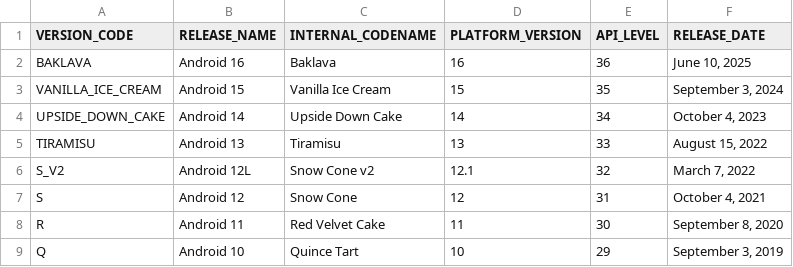
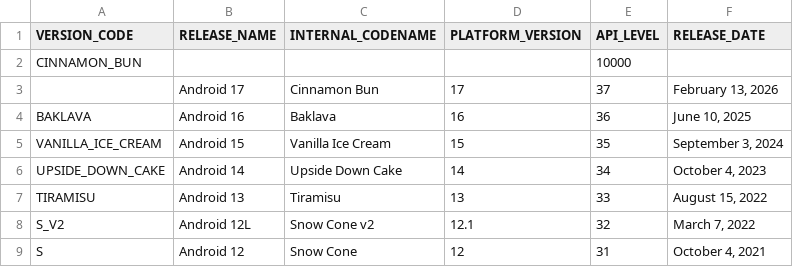
Before and after one commit to git-blame-cat/AutoJs6, a CSV file: build-logic/ksp-version-codes-processor/src/main/resources/version-codes.csv, drawn as a sheet; only a part is shown; the shorter side is filled out with more unchanged rows; the diff names each change by its address in the sheet, - before the commit and + after, or states it on an @@ line.

```diff
--- a/build-logic/ksp-version-codes-processor/src/main/resources/version-codes.csv
+++ b/build-logic/ksp-version-codes-processor/src/main/resources/version-codes.csv
+row 2: CINNAMON_BUN |  |  |  | 10000
+row 3:  | Android 17 | Cinnamon Bun | 17 | 37 | February 13, 2026
```
Also changed, not shown: 59 other files.
